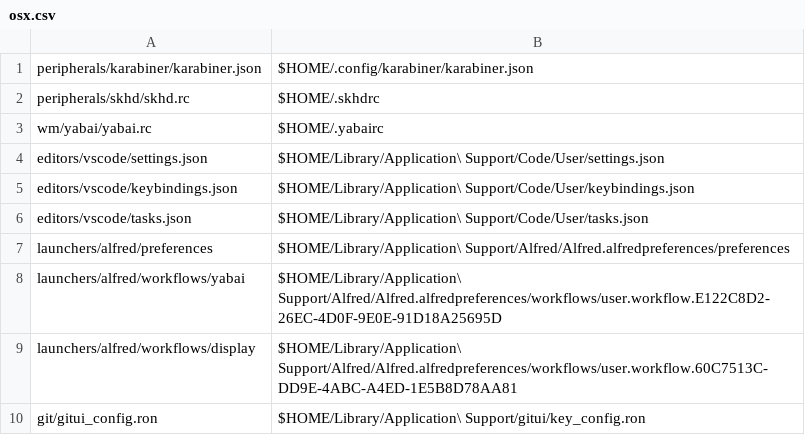
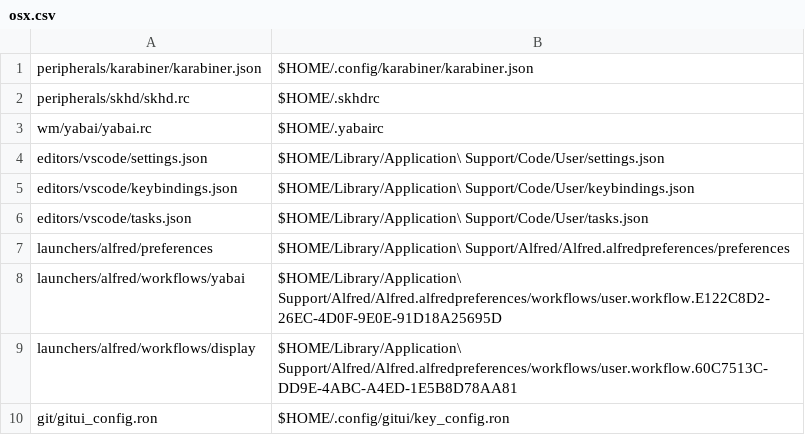
Before and after one commit to denisidoro/dotfiles, a CSV file: links/osx.csv, drawn as a sheet.

Commit message:
Apr-23 09h57: gitui_config.ron, json.sh, zshrc, ...

```diff
--- a/links/osx.csv
+++ b/links/osx.csv
@@ -9,2 +9,2 @@ launchers/alfred/workflows/yabai, $HOME/Library/Application\ Support/Alfred/Alfr
 launchers/alfred/workflows/display, $HOME/Library/Application\ Support/Alfred/Alfred.alfredpreferences/workflows/user.workflow.60C7513C-DD9E-4ABC-A4ED-1E5B8D78AA81
-git/gitui_config.ron, $HOME/Library/Application\ Support/gitui/key_config.ron
+git/gitui_config.ron, $HOME/.config/gitui/key_config.ron
```
Also changed, not shown: 14 other files.
